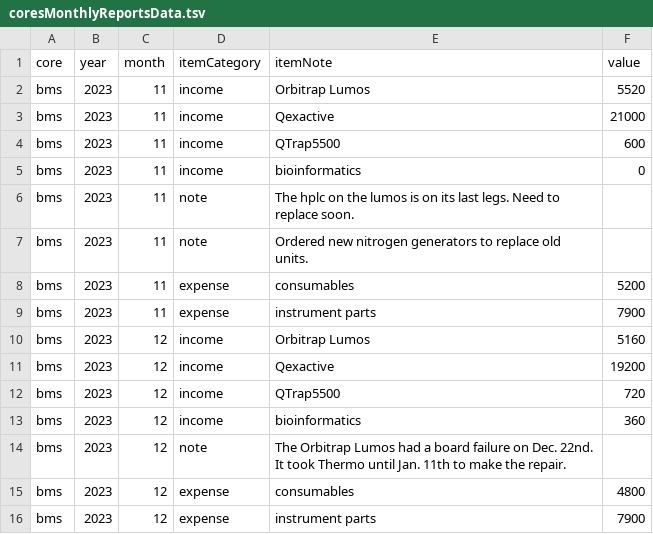
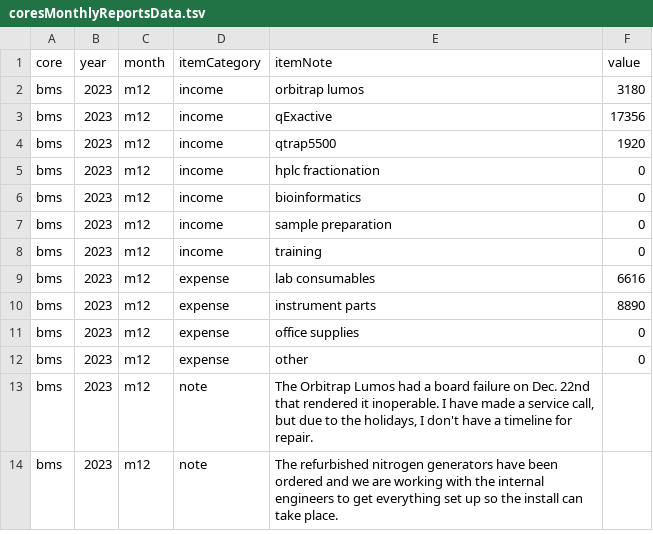
Before and after one commit to bmsCoreFacility/coresReports, a TSV file: coresMonthlyReportsData.tsv, drawn as a sheet; only a part is shown; the diff covers the shown part only.

```diff
--- a/coresMonthlyReportsData.tsv
+++ b/coresMonthlyReportsData.tsv
@@ -1,16 +1,14 @@
 core	year	month	itemCategory	itemNote	value
-bms	2023	11	income	Orbitrap Lumos	5520
-bms	2023	11	income	Qexactive	21000
-bms	2023	11	income	QTrap5500	600
-bms	2023	11	income	bioinformatics	0
-bms	2023	11	note	The hplc on the lumos is on its last legs. Need to replace soon.	
-bms	2023	11	note	Ordered new nitrogen generators to replace old units.	
-bms	2023	11	expense	consumables	5200
-bms	2023	11	expense	instrument parts	7900
-bms	2023	12	income	Orbitrap Lumos	5160
-bms	2023	12	income	Qexactive	19200
-bms	2023	12	income	QTrap5500	720
-bms	2023	12	income	bioinformatics	360
-bms	2023	12	note	The Orbitrap Lumos had a board failure on Dec. 22nd. It took Thermo until Jan. 11th to make the repair.	
-bms	2023	12	expense	consumables	4800
-bms	2023	12	expense	instrument parts	7900
+bms	2023	m12	income	orbitrap lumos	3180
+bms	2023	m12	income	qExactive	17356
+bms	2023	m12	income	qtrap5500	1920
+bms	2023	m12	income	hplc fractionation	0
+bms	2023	m12	income	bioinformatics	0
+bms	2023	m12	income	sample preparation	0
+bms	2023	m12	income	training	0
+bms	2023	m12	expense	lab consumables	6616
+bms	2023	m12	expense	instrument parts	8890
+bms	2023	m12	expense	office supplies	0
+bms	2023	m12	expense	other	0
+bms	2023	m12	note	"The Orbitrap Lumos had a board failure on Dec. 22nd that rendered it inoperable. I have made a service call, but due to the holidays, I don't have a timeline for repair."	
+bms	2023	m12	note	The refurbished nitrogen generators have been ordered and we are working with the internal engineers to get everything set up so the install can take place.	
```
Also changed, not shown: 11 added rows and 34 edited cells elsewhere in this file, 2 other files.
